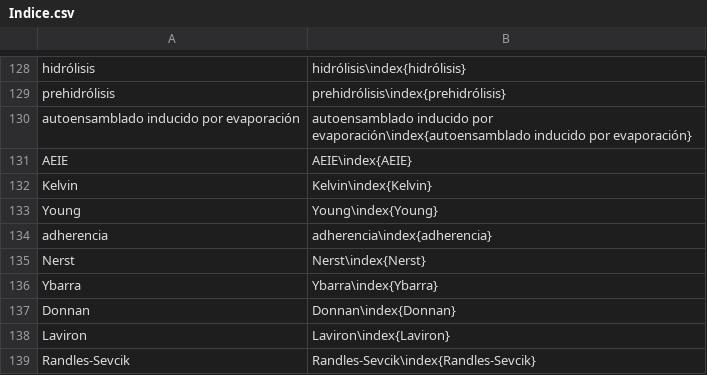
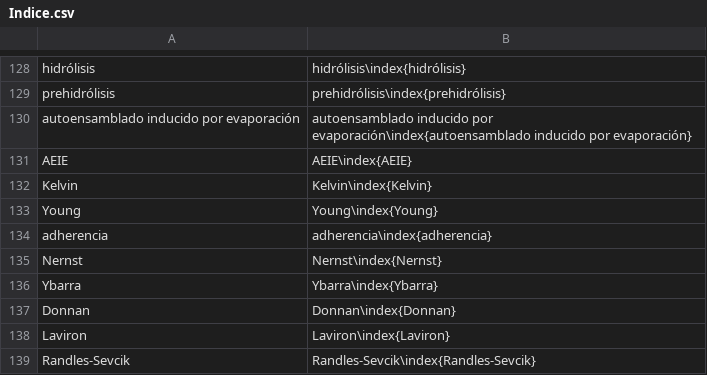
Before and after one commit to floresfabiana/DrGG, a CSV file: Indice/Indice.csv, drawn as a sheet; only a part is shown, gaps mark what is left out.

```diff
--- a/Indice/Indice.csv
+++ b/Indice/Indice.csv
@@ -134,3 +134,3 @@ Young;Young\index{Young}
  adherencia ; adherencia\index{adherencia}
- Nerst; Nerst\index{Nerst}
+ Nernst; Nernst\index{Nernst}
 Ybarra;Ybarra\index{Ybarra}
```
Also changed, not shown: 9 other files.
